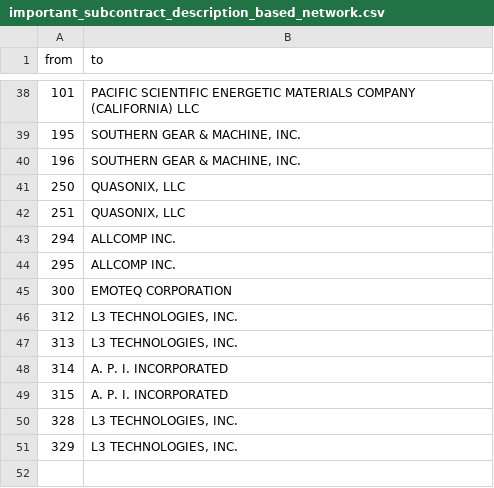
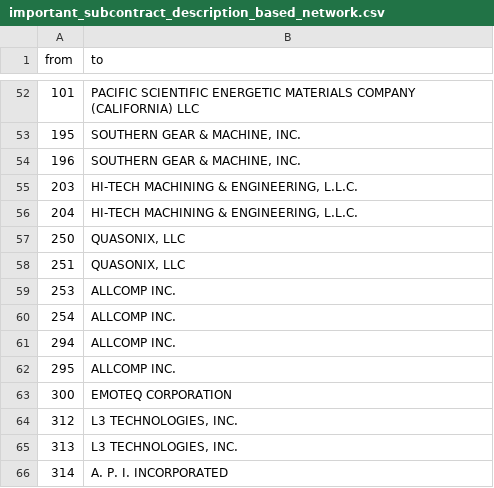
Before and after one commit to pastorsj/ScholarshipCompetition, a CSV file: visualization_data/important_subcontract_description_based_network.csv, drawn as a sheet; only a part is shown, gaps mark what is left out; the shorter side is filled out with more unchanged rows; the diff covers the shown part only; the diff names each change by its address in the sheet, - before the commit and + after, or states it on an @@ line.

```diff
--- a/visualization_data/important_subcontract_description_based_network.csv
+++ b/visualization_data/important_subcontract_description_based_network.csv
+row 55: 203 | HI-TECH MACHINING & ENGINEERING, L.L.C.
+row 56: 204 | HI-TECH MACHINING & ENGINEERING, L.L.C.
+row 59: 253 | ALLCOMP INC.
+row 60: 254 | ALLCOMP INC.
```
Also changed, not shown: 16 added rows elsewhere in this file, visualization_data/important_all_filtered_description_based_costs.csv, 7 other files.
